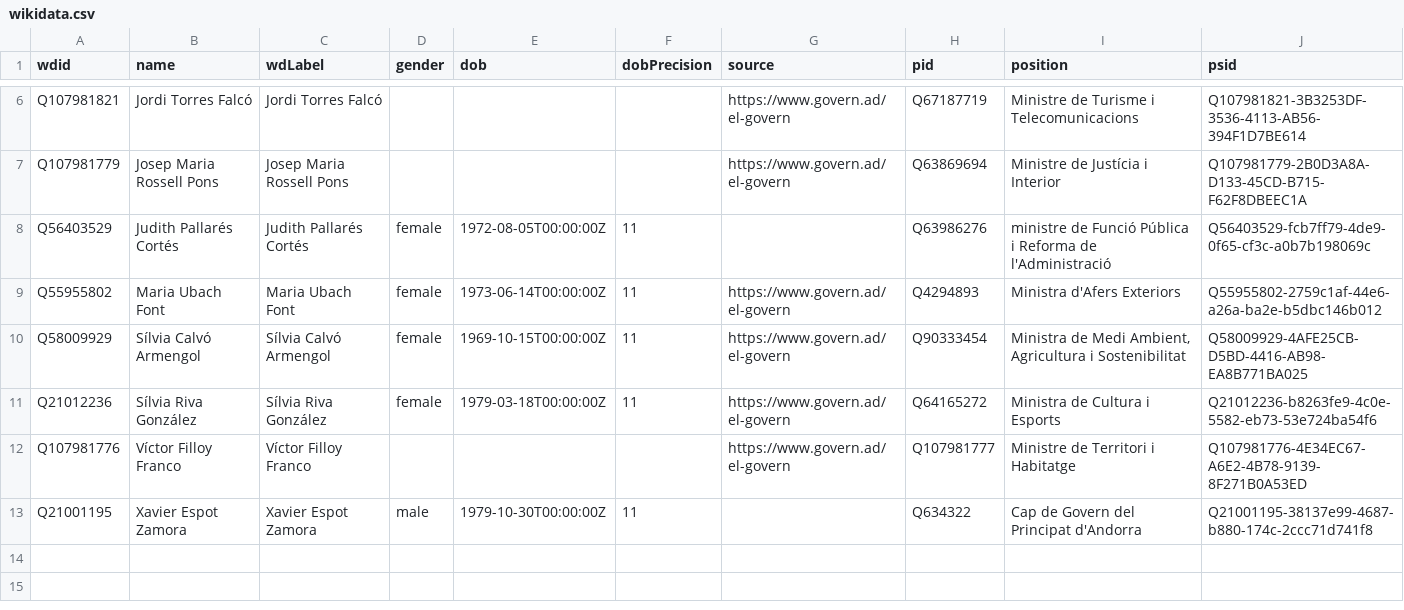
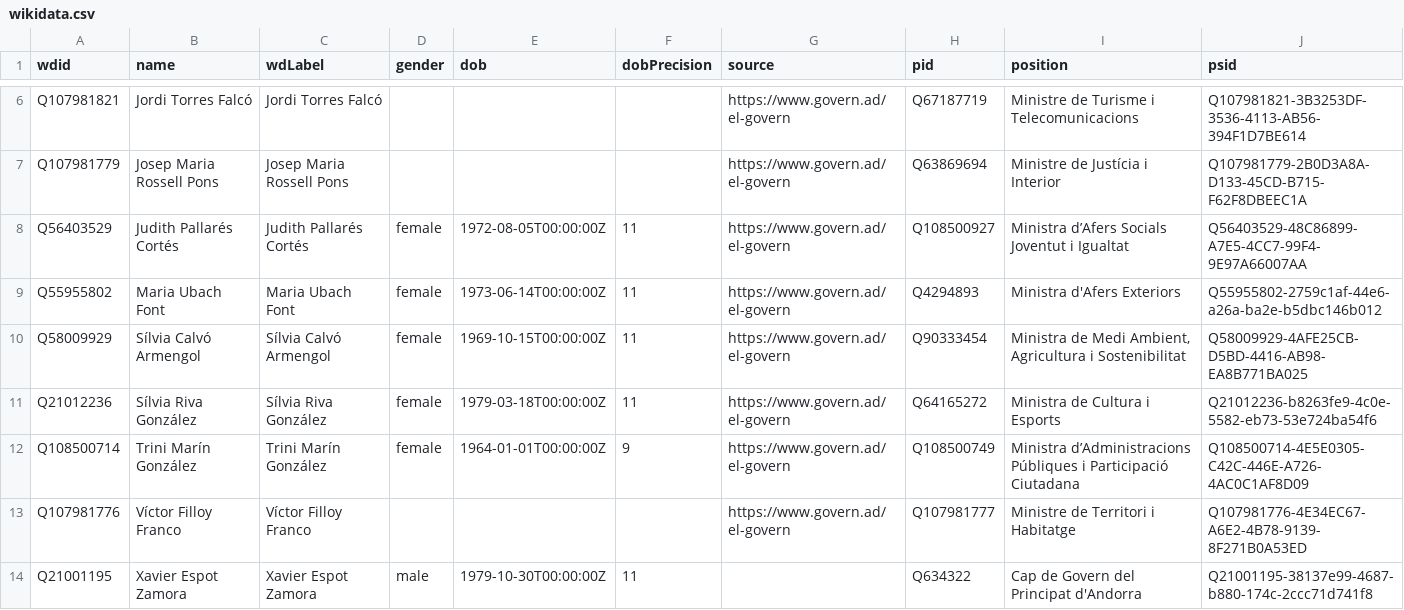
Before and after one commit to every-politician-scrapers/andorra-cabinet, a CSV file: data/wikidata.csv, drawn as a sheet; only a part is shown, gaps mark what is left out.

Commit message:
refresh data

```diff
--- a/data/wikidata.csv
+++ b/data/wikidata.csv
@@ -7,3 +7,3 @@ Q107981821,Jordi Torres Falcó,Jordi Torres Falcó,,,,https://www.govern.ad/el-g
 Q107981779,Josep Maria Rossell Pons,Josep Maria Rossell Pons,,,,https://www.govern.ad/el-govern,Q63869694,Ministre de Justícia i Interior,Q107981779-2B0D3A8A-D133-45CD-B715-F62F8DBEEC1A
-Q56403529,Judith Pallarés Cortés,Judith Pallarés Cortés,female,1972-08-05T00:00:00Z,11,,Q63986276,ministre de Funció Pública i Reforma de l'Administració,Q56403529-fcb7ff79-4de9-0f65-cf3c-a0b7b198069c
+Q56403529,Judith Pallarés Cortés,Judith Pallarés Cortés,female,1972-08-05T00:00:00Z,11,https://www.govern.ad/el-govern,Q108500927,Ministra d’Afers Socials Joventut i Igualtat,Q56403529-48C86899-A7E5-4CC7-99F4-9E97A66007AA
 Q55955802,Maria Ubach Font,Maria Ubach Font,female,1973-06-14T00:00:00Z,11,https://www.govern.ad/el-govern,Q4294893,Ministra d'Afers Exteriors,Q55955802-2759c1af-44e6-a26a-ba2e-b5dbc146b012
@@ -11,2 +11,3 @@ Q58009929,Sílvia Calvó Armengol,Sílvia Calvó Armengol,female,1969-10-15T00:0
 Q21012236,Sílvia Riva González,Sílvia Riva González,female,1979-03-18T00:00:00Z,11,https://www.govern.ad/el-govern,Q64165272,Ministra de Cultura i Esports,Q21012236-b8263fe9-4c0e-5582-eb73-53e724ba54f6
+Q108500714,Trini Marín González,Trini Marín González,female,1964-01-01T00:00:00Z,9,https://www.govern.ad/el-govern,Q108500749,Ministra d’Administracions Públiques i Participació Ciutadana,Q108500714-4E5E0305-C42C-446E-A726-4AC0C1AF8D09
 Q107981776,Víctor Filloy Franco,Víctor Filloy Franco,,,,https://www.govern.ad/el-govern,Q107981777,Ministre de Territori i Habitatge,Q107981776-4E34EC67-A6E2-4B78-9139-8F271B0A53ED
```
Also changed, not shown: 1 other file.
